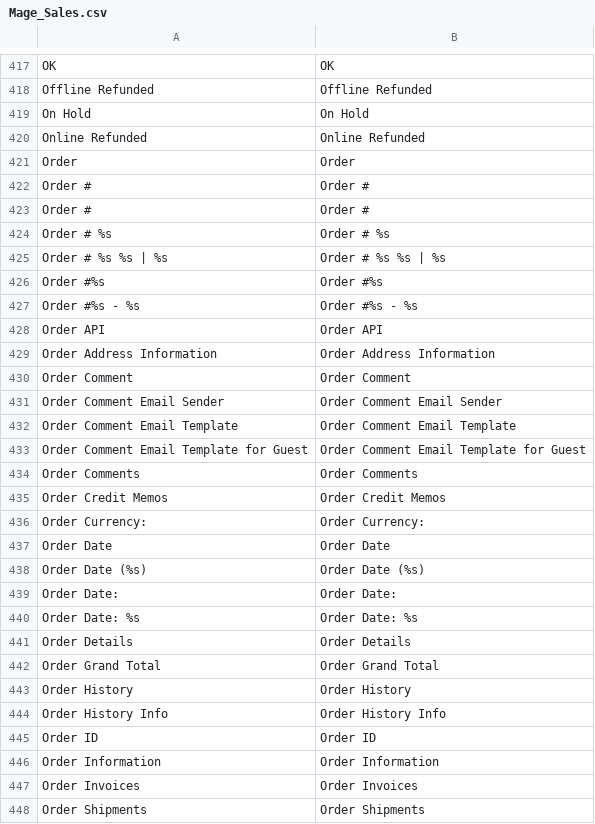
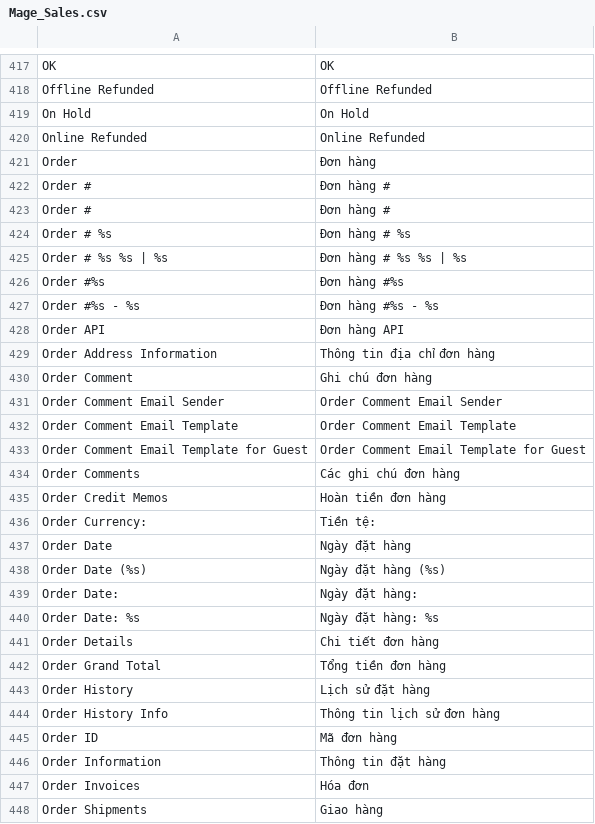
Before and after one commit to dantranmanh/magento, a CSV file: src/app/locale/en_US/Mage_Sales.csv, drawn as a sheet; only a part is shown, gaps mark what is left out; the diff covers the shown part only.

```diff
--- a/src/app/locale/en_US/Mage_Sales.csv
+++ b/src/app/locale/en_US/Mage_Sales.csv
@@ -420,12 +420,12 @@
 "Online Refunded","Online Refunded"
-"Order","Order"
-"Order #","Order #"
-"Order # ","Order # "
-"Order # %s","Order # %s"
-"Order # %s %s | %s","Order # %s %s | %s"
-"Order #%s","Order #%s"
-"Order #%s - %s","Order #%s - %s"
-"Order API","Order API"
-"Order Address Information","Order Address Information"
-"Order Comment","Order Comment"
+"Order","Đơn hàng"
+"Order #","Đơn hàng #"
+"Order # ","Đơn hàng # "
+"Order # %s","Đơn hàng # %s"
+"Order # %s %s | %s","Đơn hàng # %s %s | %s"
+"Order #%s","Đơn hàng #%s"
+"Order #%s - %s","Đơn hàng #%s - %s"
+"Order API","Đơn hàng API"
+"Order Address Information","Thông tin địa chỉ đơn hàng"
+"Order Comment","Ghi chú đơn hàng"
 "Order Comment Email Sender","Order Comment Email Sender"
@@ -433,16 +433,16 @@
 "Order Comment Email Template for Guest","Order Comment Email Template for Guest"
-"Order Comments","Order Comments"
-"Order Credit Memos","Order Credit Memos"
-"Order Currency:","Order Currency:"
-"Order Date","Order Date"
-"Order Date (%s)","Order Date (%s)"
-"Order Date: ","Order Date: "
-"Order Date: %s","Order Date: %s"
-"Order Details","Order Details"
-"Order Grand Total","Order Grand Total"
-"Order History","Order History"
-"Order History Info","Order History Info"
-"Order ID","Order ID"
-"Order Information","Order Information"
-"Order Invoices","Order Invoices"
-"Order Shipments","Order Shipments"
+"Order Comments","Các ghi chú đơn hàng"
+"Order Credit Memos","Hoàn tiền đơn hàng"
+"Order Currency:","Tiền tệ:"
+"Order Date","Ngày đặt hàng"
+"Order Date (%s)","Ngày đặt hàng (%s)"
+"Order Date: ","Ngày đặt hàng: "
+"Order Date: %s","Ngày đặt hàng: %s"
+"Order Details","Chi tiết đơn hàng"
+"Order Grand Total","Tổng tiền đơn hàng"
+"Order History","Lịch sử đặt hàng"
+"Order History Info","Thông tin lịch sử đơn hàng"
+"Order ID","Mã đơn hàng"
+"Order Information","Thông tin đặt hàng"
+"Order Invoices","Hóa đơn"
+"Order Shipments","Giao hàng"
```
Also changed, not shown: 163 edited cells elsewhere in this file, src/app/locale/en_US/Enterprise_Checkout.csv, src/app/locale/en_US/Mage_Adminhtml.csv, 25 other files.
